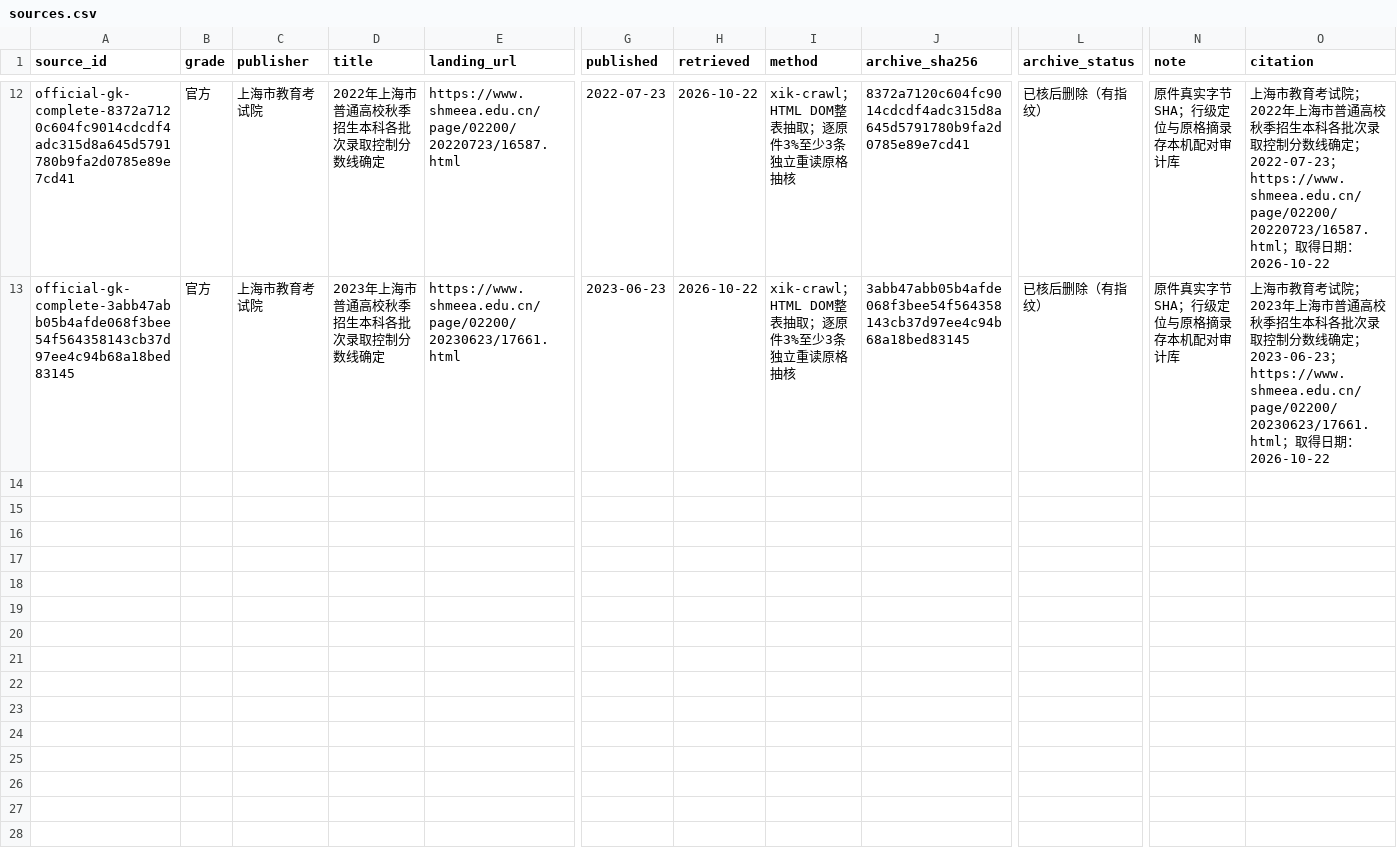
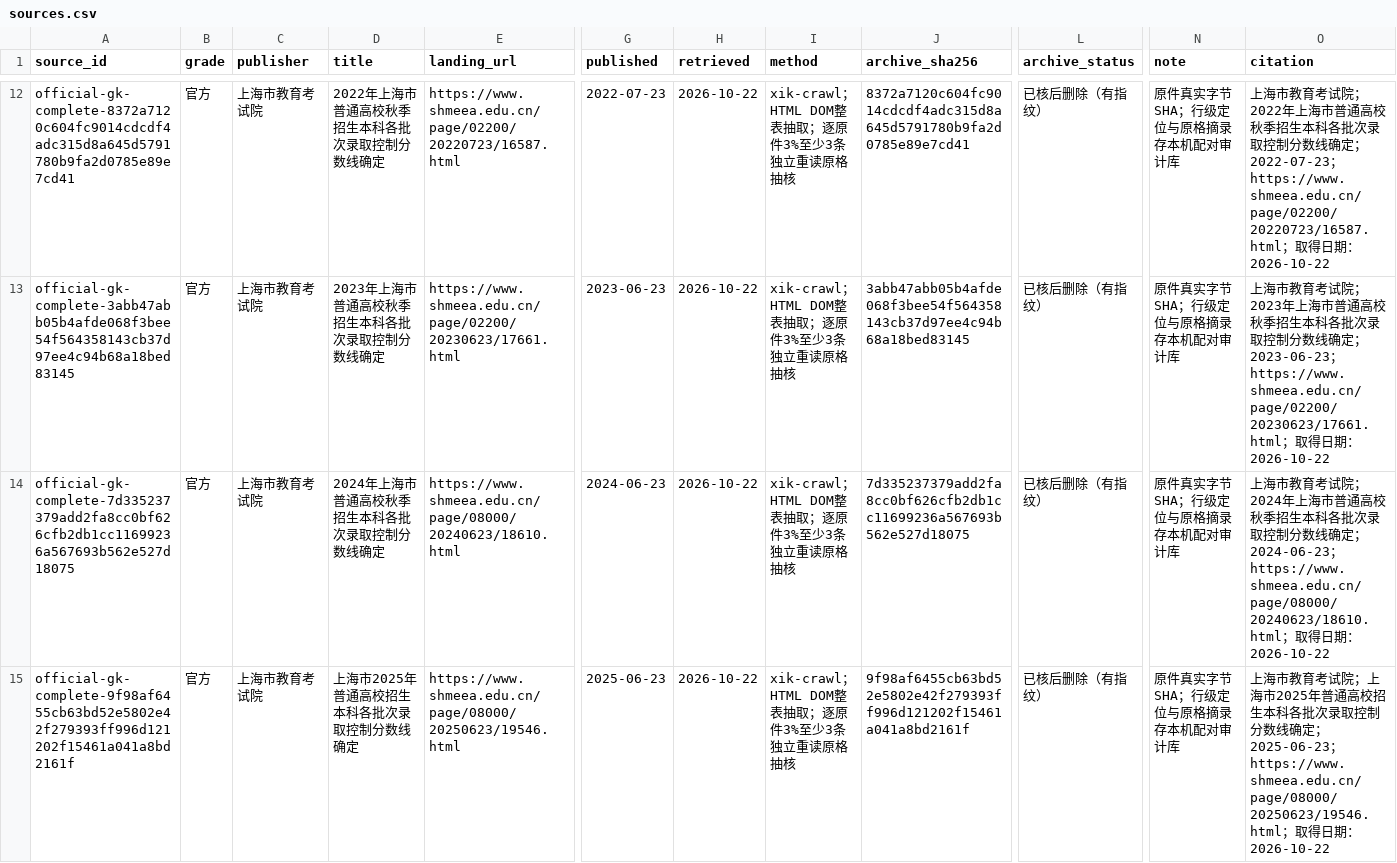
Before and after one commit to WJSGZZ/Zhiqu, a CSV file: skills/zhiqu/data/shanghai/sources.csv, drawn as a sheet; only a part is shown, gaps mark what is left out; rows hold the shown columns only; the diff covers the shown part only; the diff names each change by its address in the sheet, - before the commit and + after, or states it on an @@ line.

```diff
--- a/skills/zhiqu/data/shanghai/sources.csv
+++ b/skills/zhiqu/data/shanghai/sources.csv
+row 14: official-gk-complete-7d335237379add2fa8cc0bf626cfb2db1cc11699236a567693b562e527d18075 | 官方 | 上海市教育考试院 | 2024年上海市普通高校秋季招生本科各批次录取控制分数线确定 | https://www.shmeea.edu.cn/page/08000/20240623/18610.html | 2024-06-23 | 2026-10-22 | xik-crawl；HTML DOM整表抽取；逐原件3%至少3条独立重读原格抽核 | 7d335237379add2fa8cc0bf626cfb2db1cc11699236a567693b562e527d18075 | 已核后删除（有指纹） | 原件真实字节SHA；行级定位与原格摘录存本机配对审计库 | 上海市教育考试院；2024年上海市普通高校秋季招生本科各批次录取控制分数线确定；2024-06-23；https://www.shmeea.edu.cn/page/08000/20240623/18610.html；取得日期：2026-10-22
+row 15: official-gk-complete-9f98af6455cb63bd52e5802e42f279393ff996d121202f15461a041a8bd2161f | 官方 | 上海市教育考试院 | 上海市2025年普通高校招生本科各批次录取控制分数线确定 | https://www.shmeea.edu.cn/page/08000/20250623/19546.html | 2025-06-23 | 2026-10-22 | xik-crawl；HTML DOM整表抽取；逐原件3%至少3条独立重读原格抽核 | 9f98af6455cb63bd52e5802e42f279393ff996d121202f15461a041a8bd2161f | 已核后删除（有指纹） | 原件真实字节SHA；行级定位与原格摘录存本机配对审计库 | 上海市教育考试院；上海市2025年普通高校招生本科各批次录取控制分数线确定；2025-06-23；https://www.shmeea.edu.cn/page/08000/20250623/19546.html；取得日期：2026-10-22
```
Also changed, not shown: 1 added row elsewhere in this file, 1 other file.
